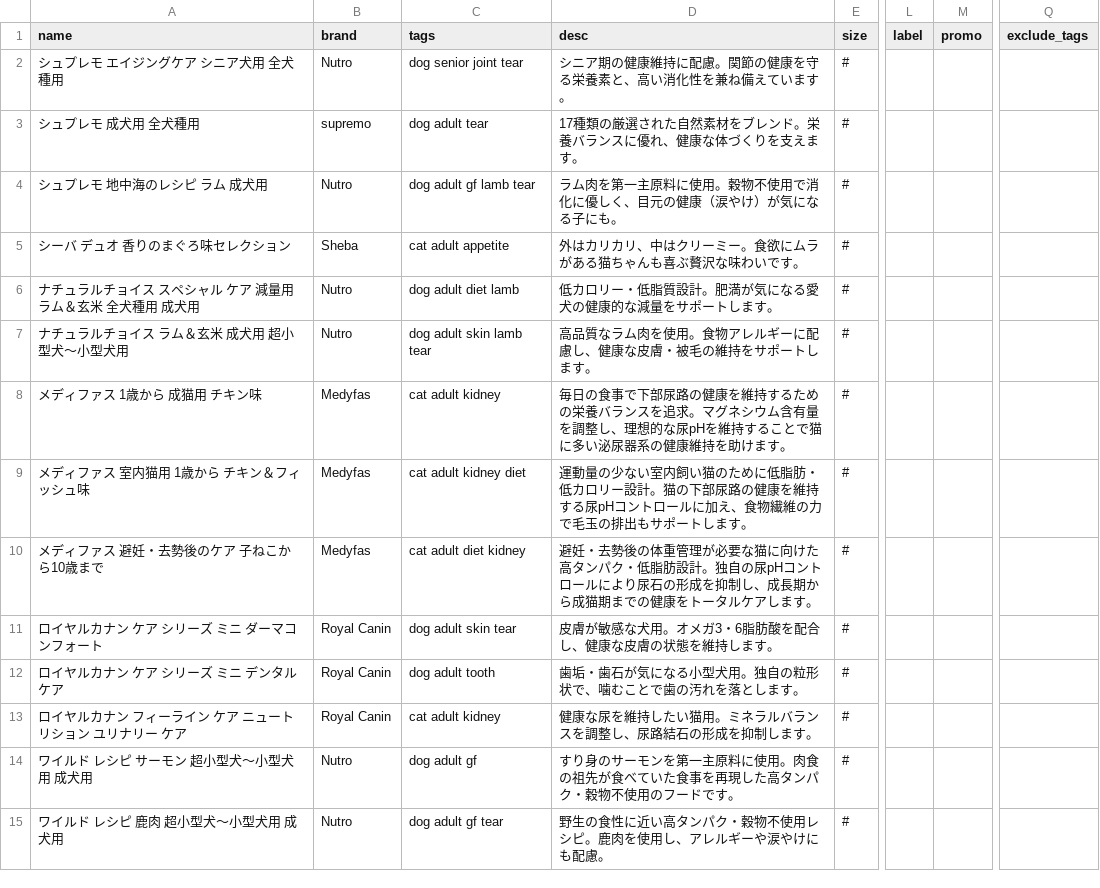
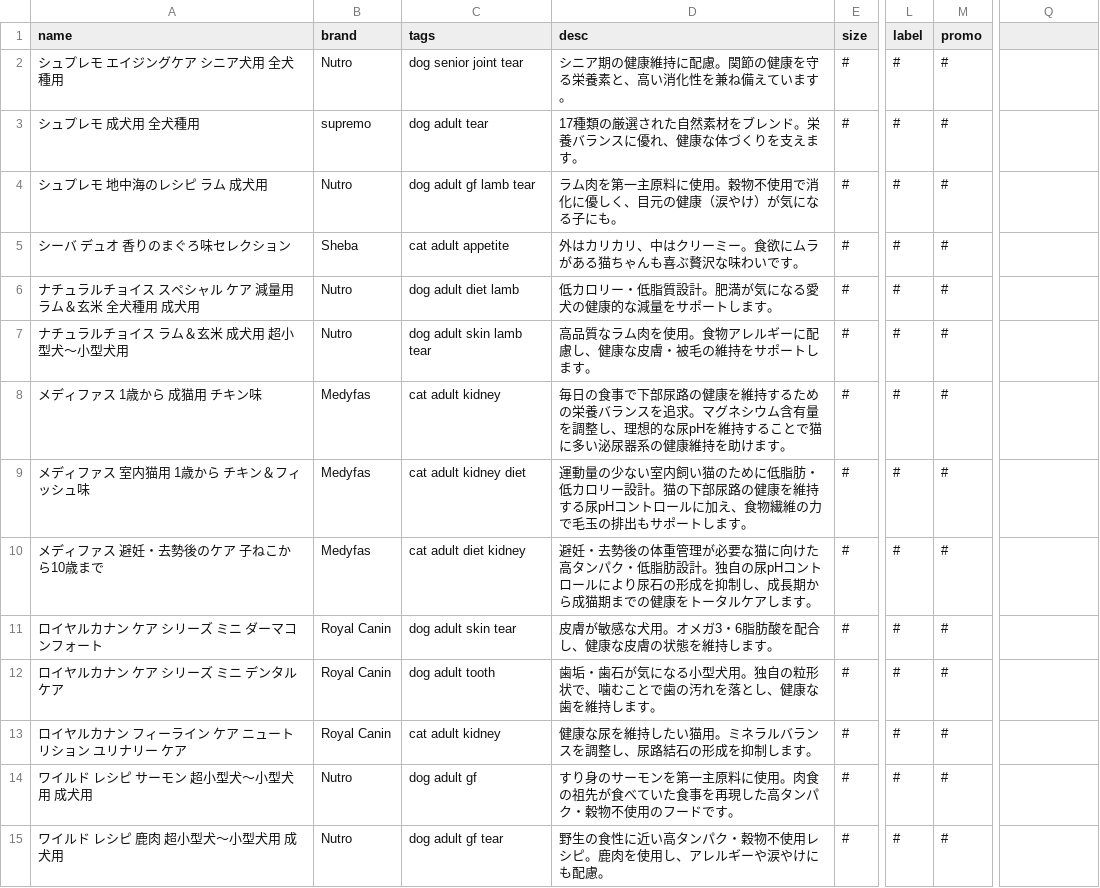
Before and after one commit to kyuni-f/pet925, a CSV file: data/products.csv, drawn as a sheet; only a part is shown, gaps mark what is left out; the diff covers the shown part only; the diff names each change by its address in the sheet, - before the commit and + after, or states it on an @@ line.

```diff
--- a/data/products.csv
+++ b/data/products.csv
-Q1: exclude_tags
+Q1: (empty)
-L2:L15 (label): (empty)
+L2:L15 (label): #
-M2:M15 (promo): (empty)
+M2:M15 (promo): #
-D12 (desc): 歯垢・歯石が気になる小型犬用。独自の粒形状で、噛むことで歯の汚れを落とします。
+D12 (desc): 歯垢・歯石が気になる小型犬用。独自の粒形状で、噛むことで歯の汚れを落とし、健康な歯を維持します。
```
Also changed, not shown: 1 added row and 141 edited cells elsewhere in this file, 9 other files.
